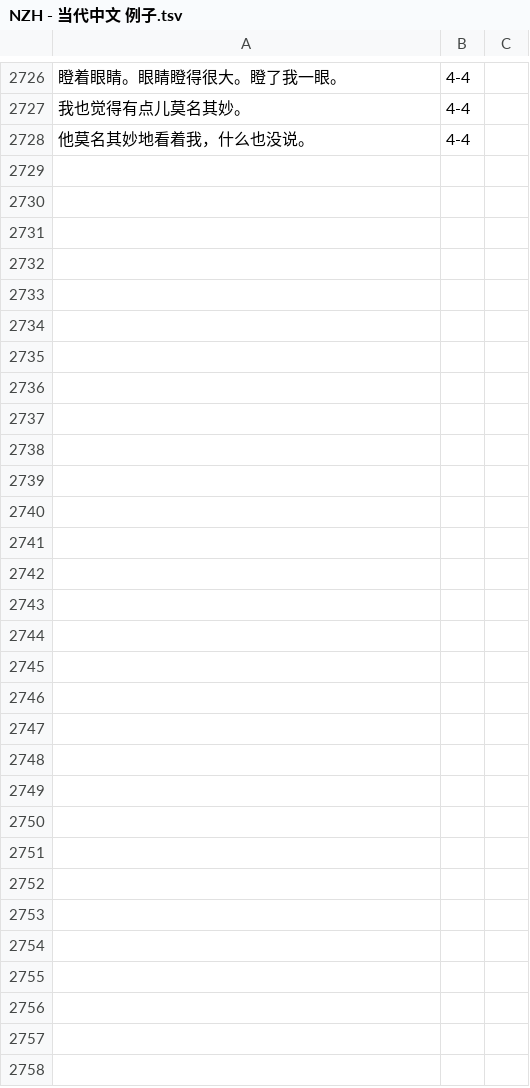
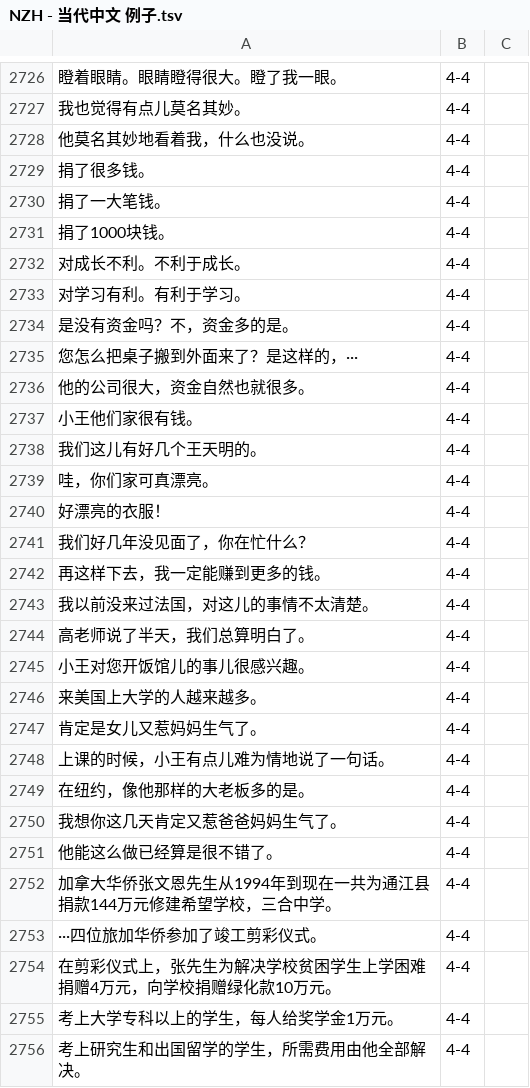
Before and after one commit to jdwebdev/chinois, a TSV file: tsv/NZH - 当代中文 例子.tsv, drawn as a sheet; only a part is shown, gaps mark what is left out; the diff covers the shown part only.

Commit message:
MAJ

```diff
--- a/tsv/NZH - 当代中文 例子.tsv
+++ b/tsv/NZH - 当代中文 例子.tsv
@@ -2728 +2728,29 @@
 他莫名其妙地看着我，什么也没说。	4-4	
+捐了很多钱。	4-4	
+捐了一大笔钱。	4-4	
+捐了1000块钱。	4-4	
+对成长不利。不利于成长。	4-4	
+对学习有利。有利于学习。	4-4	
+是没有资金吗？不，资金多的是。	4-4	
+您怎么把桌子搬到外面来了？是这样的，···	4-4	
+他的公司很大，资金自然也就很多。	4-4	
+小王他们家很有钱。	4-4	
+我们这儿有好几个王天明的。	4-4	
+哇，你们家可真漂亮。	4-4	
+好漂亮的衣服！	4-4	
+我们好几年没见面了，你在忙什么？	4-4	
+再这样下去，我一定能赚到更多的钱。	4-4	
+我以前没来过法国，对这儿的事情不太清楚。	4-4	
+高老师说了半天，我们总算明白了。	4-4	
+小王对您开饭馆儿的事儿很感兴趣。	4-4	
+来美国上大学的人越来越多。	4-4	
+肯定是女儿又惹妈妈生气了。	4-4	
+上课的时候，小王有点儿难为情地说了一句话。	4-4	
+在纽约，像他那样的大老板多的是。	4-4	
+我想你这几天肯定又惹爸爸妈妈生气了。	4-4	
+他能这么做已经算是很不错了。	4-4	
+加拿大华侨张文恩先生从1994年到现在一共为通江县捐款144万元修建希望学校，三合中学。	4-4	
+···四位旅加华侨参加了竣工剪彩仪式。	4-4	
+在剪彩仪式上，张先生为解决学校贫困学生上学困难捐赠4万元，向学校捐赠绿化款10万元。	4-4	
+考上大学专科以上的学生，每人给奖学金1万元。	4-4	
+考上研究生和出国留学的学生，所需费用由他全部解决。	4-4	
```
Also changed, not shown: 1 edited cell elsewhere in this file.
